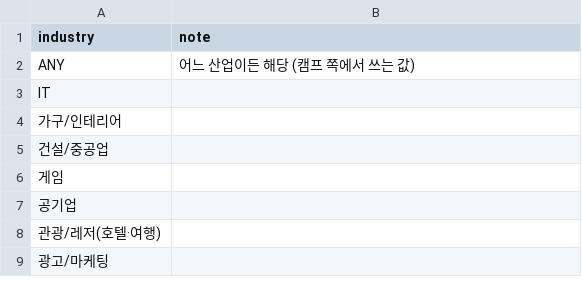
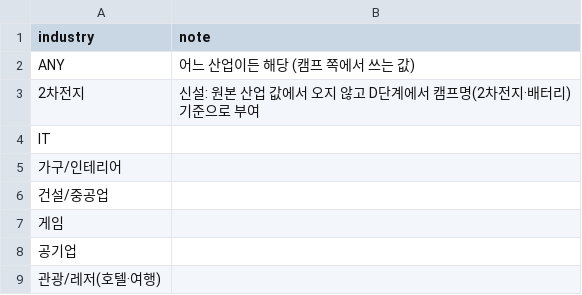
Before and after one commit to hyjeong-dot/BootQ, a CSV file: data/vocab/industries.csv, drawn as a sheet; only a part is shown; the shorter side is filled out with more unchanged rows.

Commit message:
feat: 상세분류 분류 검사·스킬 어휘 추가, 산업 어휘에 2차전지 신설
- data/vocab/skills.csv: 스킬 어휘 12개
- data/vocab/industries.csv, industry_family.csv: 2차전지 산업과 에너지·2차전지 계열
- scripts/check_detail_map.py: 상세분류 분류표 정합성 검사
- scripts/check_industry_map.py: 원본 값에서 오지 않는 신설 산업 허용
- tests: 2차전지 계열 판정 테스트

```diff
--- a/data/vocab/industries.csv
+++ b/data/vocab/industries.csv
@@ -2,2 +2,3 @@ industry,note
 ANY,어느 산업이든 해당 (캠프 쪽에서 쓰는 값)
+2차전지,신설: 원본 산업 값에서 오지 않고 D단계에서 캠프명(2차전지·배터리) 기준으로 부여
 IT,
```
Also changed, not shown: data/vocab/industry_family.csv, 4 other files.
